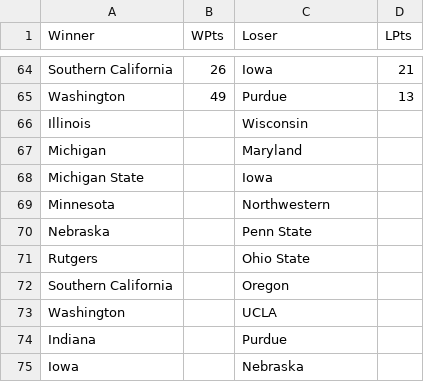
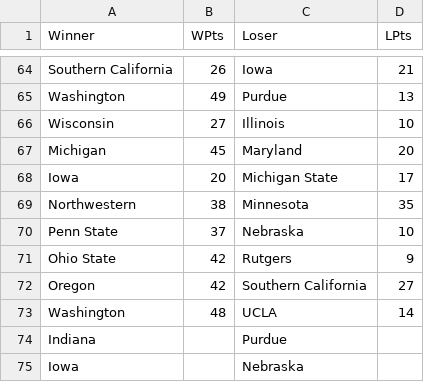
Before and after one commit to gdjenks13/TiebreakerScenarios, a CSV file: src/data/big10.csv, drawn as a sheet; only a part is shown, gaps mark what is left out.

```diff
--- a/src/data/big10.csv
+++ b/src/data/big10.csv
@@ -65,10 +65,10 @@ Southern California,26,Iowa,21
 Washington,49,Purdue,13
-Illinois,,Wisconsin,
-Michigan,,Maryland,
-Michigan State,,Iowa,
-Minnesota,,Northwestern,
-Nebraska,,Penn State,
-Rutgers,,Ohio State,
-Southern California,,Oregon,
-Washington,,UCLA,
+Wisconsin,27,Illinois,10
+Michigan,45,Maryland,20
+Iowa,20,Michigan State,17
+Northwestern,38,Minnesota,35
+Penn State,37,Nebraska,10
+Ohio State,42,Rutgers,9
+Oregon,42,Southern California,27
+Washington,48,UCLA,14
 Indiana,,Purdue,
```
Also changed, not shown: src/data/aac.csv, src/data/acc.csv, 15 other files.
